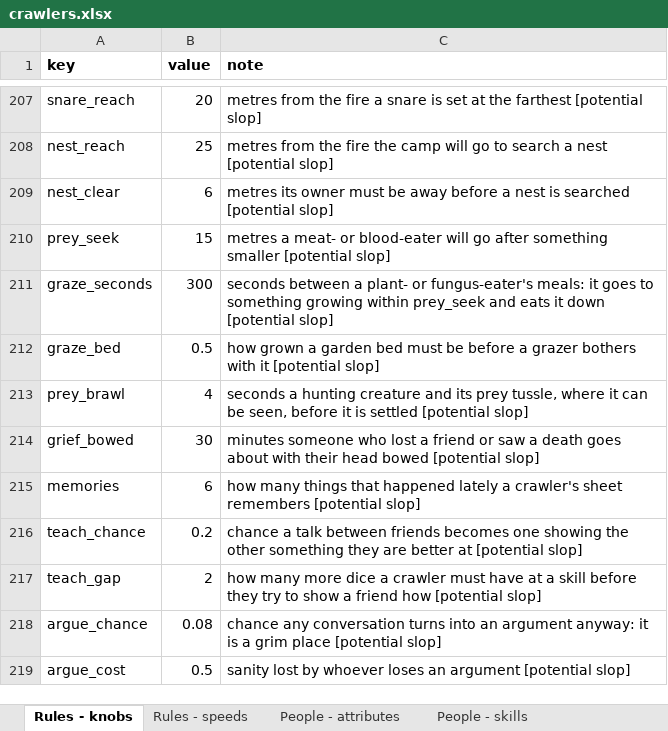
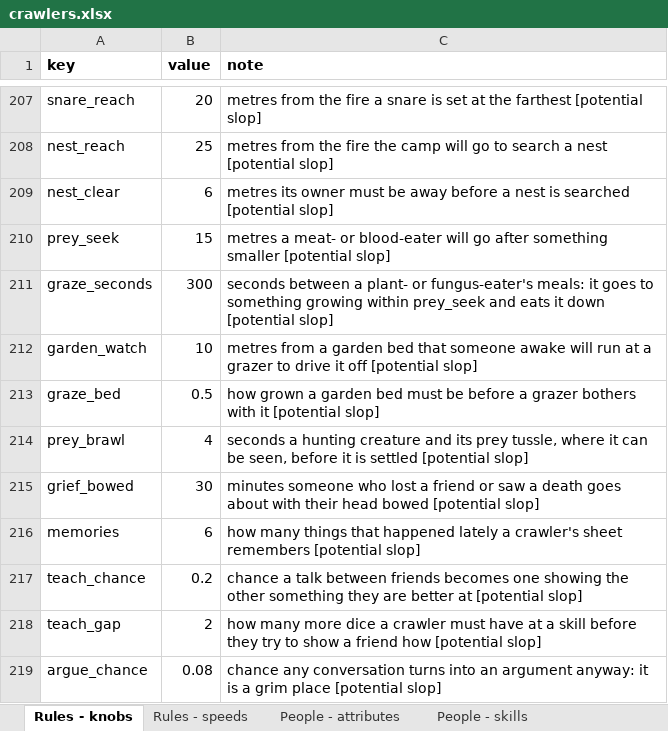
Before and after one commit to myrmecbruh/Project-Crawlers, an Excel workbook: crawlers.xlsx, sheet Rules - knobs, drawn as a sheet; only a part is shown, gaps mark what is left out; the shorter side is filled out with more unchanged rows; values as stored, in another font and other column widths than the file's, no borders; the diff names each change by its address in the sheet, - before the commit and + after, or states it on an @@ line.

```diff
--- a/crawlers.xlsx (sheet Rules - knobs)
+++ b/crawlers.xlsx (sheet Rules - knobs)
+row 212: garden_watch | 10 | metres from a garden bed that someone awake will run at a grazer to drive it off [potential slop]
```
Also changed, not shown: 3 other files.
